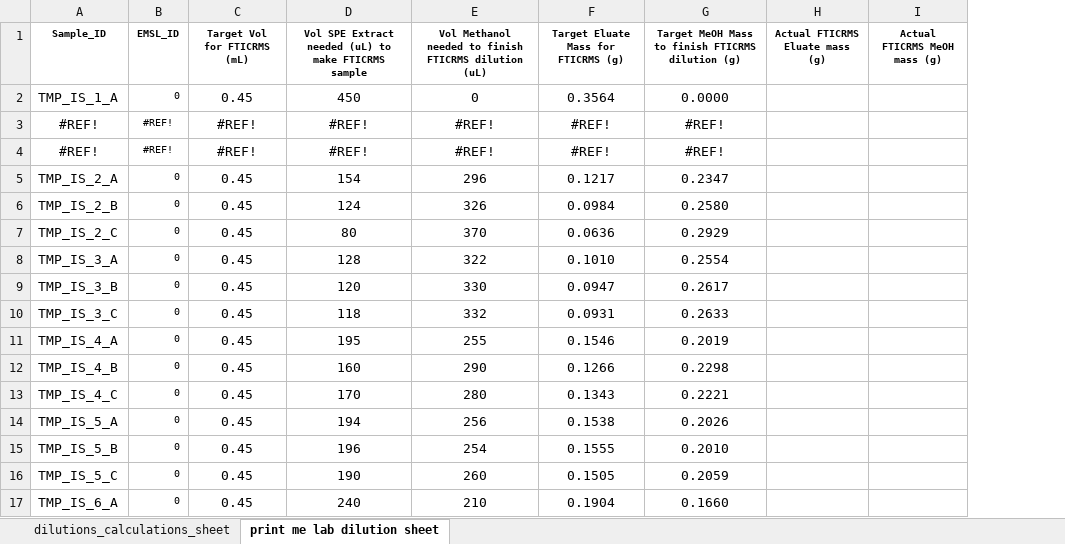
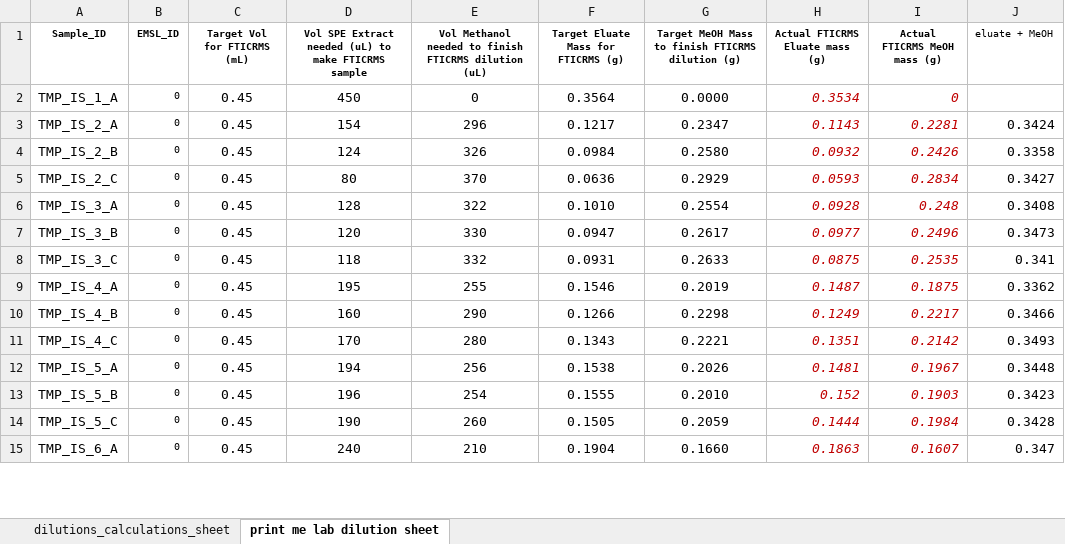
Before and after one commit to COMPASS-DOE/tempest_ionic_strength, an Excel workbook: SPE/FTICRMS SPE dilutions_JK.xlsx, sheet print me lab dilution sheet, drawn as a sheet; only a part is shown; values as stored, in another font and other column widths than the file's, no borders; removed rows and columns are numbered as before the commit, all else as after; the diff covers the shown part only; the diff names each change by its address in the sheet, - before the commit and + after, or states it on an @@ line.

Commit message:
Adding lab data

```diff
--- a/SPE/FTICRMS SPE dilutions_JK.xlsx (sheet print me lab dilution sheet)
+++ b/SPE/FTICRMS SPE dilutions_JK.xlsx (sheet print me lab dilution sheet)
+column J (eluate + MeOH), rows 3-15: 0.3424 | 0.3358 | 0.3427 | 0.3408 | 0.3473 | 0.341 | 0.3362 | 0.3466 | 0.3493 | 0.3448 | 0.3423 | 0.3428 | 0.347
-H2 (Actual FTICRMS Eluate mass (g)): (empty)
+H2 (Actual FTICRMS Eluate mass (g)): 0.3534
-I2 (Actual FTICRMS MeOH mass (g)): (empty)
+I2 (Actual FTICRMS MeOH mass (g)): 0
-row 3: #REF! | #REF! | #REF! | #REF! | #REF! | #REF! | #REF!
-row 4: #REF! | #REF! | #REF! | #REF! | #REF! | #REF! | #REF!
-H3 (Actual FTICRMS Eluate mass (g)): (empty)
+H3 (Actual FTICRMS Eluate mass (g)): 0.1143
-I3 (Actual FTICRMS MeOH mass (g)): (empty)
+I3 (Actual FTICRMS MeOH mass (g)): 0.2281
-H4 (Actual FTICRMS Eluate mass (g)): (empty)
+H4 (Actual FTICRMS Eluate mass (g)): 0.0932
-I4 (Actual FTICRMS MeOH mass (g)): (empty)
+I4 (Actual FTICRMS MeOH mass (g)): 0.2426
-H5 (Actual FTICRMS Eluate mass (g)): (empty)
+H5 (Actual FTICRMS Eluate mass (g)): 0.0593
-I5 (Actual FTICRMS MeOH mass (g)): (empty)
+I5 (Actual FTICRMS MeOH mass (g)): 0.2834
-H6 (Actual FTICRMS Eluate mass (g)): (empty)
+H6 (Actual FTICRMS Eluate mass (g)): 0.0928
-I6 (Actual FTICRMS MeOH mass (g)): (empty)
+I6 (Actual FTICRMS MeOH mass (g)): 0.248
-H7 (Actual FTICRMS Eluate mass (g)): (empty)
+H7 (Actual FTICRMS Eluate mass (g)): 0.0977
-I7 (Actual FTICRMS MeOH mass (g)): (empty)
+I7 (Actual FTICRMS MeOH mass (g)): 0.2496
-H8 (Actual FTICRMS Eluate mass (g)): (empty)
+H8 (Actual FTICRMS Eluate mass (g)): 0.0875
-I8 (Actual FTICRMS MeOH mass (g)): (empty)
+I8 (Actual FTICRMS MeOH mass (g)): 0.2535
-H9 (Actual FTICRMS Eluate mass (g)): (empty)
+H9 (Actual FTICRMS Eluate mass (g)): 0.1487
-I9 (Actual FTICRMS MeOH mass (g)): (empty)
+I9 (Actual FTICRMS MeOH mass (g)): 0.1875
-H10 (Actual FTICRMS Eluate mass (g)): (empty)
+H10 (Actual FTICRMS Eluate mass (g)): 0.1249
-I10 (Actual FTICRMS MeOH mass (g)): (empty)
+I10 (Actual FTICRMS MeOH mass (g)): 0.2217
-H11 (Actual FTICRMS Eluate mass (g)): (empty)
+H11 (Actual FTICRMS Eluate mass (g)): 0.1351
-I11 (Actual FTICRMS MeOH mass (g)): (empty)
+I11 (Actual FTICRMS MeOH mass (g)): 0.2142
-H12 (Actual FTICRMS Eluate mass (g)): (empty)
+H12 (Actual FTICRMS Eluate mass (g)): 0.1481
-I12 (Actual FTICRMS MeOH mass (g)): (empty)
+I12 (Actual FTICRMS MeOH mass (g)): 0.1967
-H13 (Actual FTICRMS Eluate mass (g)): (empty)
+H13 (Actual FTICRMS Eluate mass (g)): 0.152
-I13 (Actual FTICRMS MeOH mass (g)): (empty)
+I13 (Actual FTICRMS MeOH mass (g)): 0.1903
-H14 (Actual FTICRMS Eluate mass (g)): (empty)
+H14 (Actual FTICRMS Eluate mass (g)): 0.1444
-I14 (Actual FTICRMS MeOH mass (g)): (empty)
+I14 (Actual FTICRMS MeOH mass (g)): 0.1984
-H15 (Actual FTICRMS Eluate mass (g)): (empty)
+H15 (Actual FTICRMS Eluate mass (g)): 0.1863
-I15 (Actual FTICRMS MeOH mass (g)): (empty)
+I15 (Actual FTICRMS MeOH mass (g)): 0.1607
```
Also changed, not shown: 36 added rows, 35 removed rows and 128 edited cells elsewhere in this sheet, sheet dilutions_calculations_sheet, formulas that keep their value.
